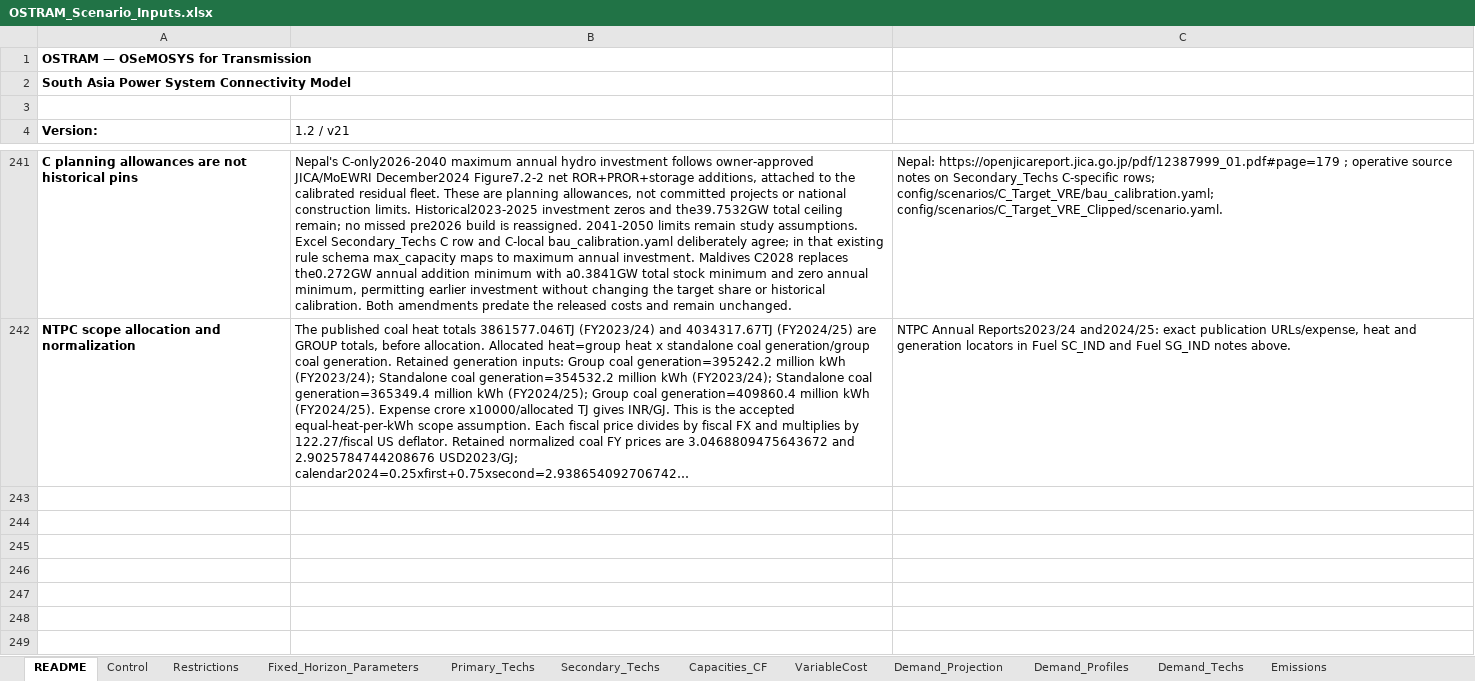
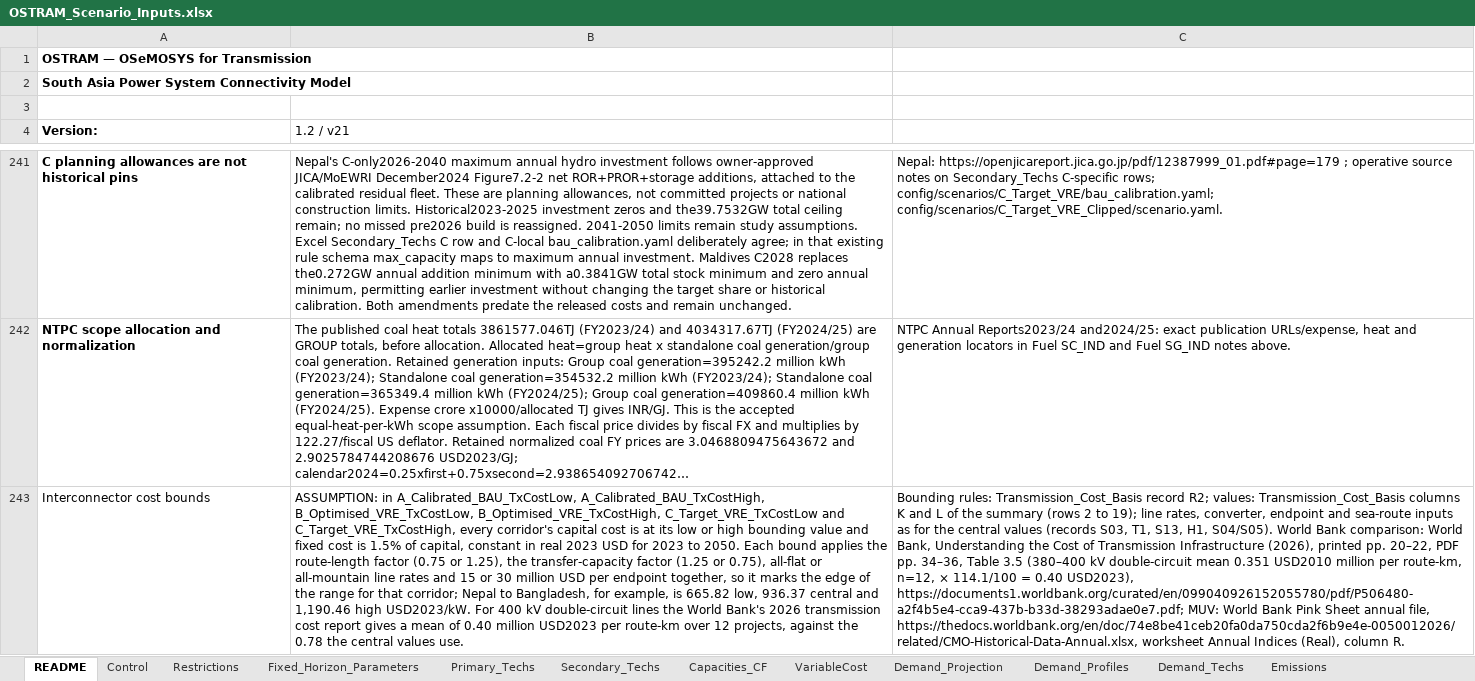
Before and after one commit to Climate-Lead-Group/OSTRAM, an Excel workbook: inputs/scenarios/OSTRAM_Scenario_Inputs.xlsx, sheet README, drawn as a sheet; only a part is shown, gaps mark what is left out; long unchanged cells end in …; values as stored, in another font and other column widths than the file's, no borders; the diff names each change by its address in the sheet, - before the commit and + after, or states it on an @@ line.

Commit message:
docs: describe the interconnector cost bounding scenarios (#69)
* feat: add interconnector cost bounding scenarios for A, B and C

Six registered scenarios, A_Calibrated_BAU, B_Optimised_VRE and C_Target_VRE
each with TxCostLow and TxCostHigh, equal their parent except the capital
and fixed costs of the 18 interconnectors, which scenario edits set to the
low or high bounding values of the reviewed corridor proposal.

* docs: describe the interconnector cost bounding scenarios

Adds the bounding values to Transmission_Cost_Basis (columns K and L,
record R2 with the restored sensitivity definitions, the new A21 text),
the ASSUMPTION to README and docs/rules.md, the six rows of the scenario
catalogue, and the 23-scenario counts of the run guides.

```diff
--- a/inputs/scenarios/OSTRAM_Scenario_Inputs.xlsx (sheet README)
+++ b/inputs/scenarios/OSTRAM_Scenario_Inputs.xlsx (sheet README)
+row 243: Interconnector cost bounds | ASSUMPTION: in A_Calibrated_BAU_TxCostLow, A_Calibrated_BAU_TxCostHigh, B_Optimised_VRE_TxCostLow, B_Optimised_VRE_TxCostHigh, C_Target_VRE_TxCostLow and C_Target_VRE_TxCostHigh, every corridor's capital cost is at its low or high bounding value and fixed cost is 1.5% of capital, constant in real 2023 USD for 2023 to 2050. Each bound applies the route-length factor (0.75 or 1.25), the transfer-capacity factor (1.25 or 0.75), all-flat or all-mountain line rates and 15 or 30 million USD per endpoint together, so it marks the edge of the range for that corridor; Nepal to Bangladesh, for example, is 665.82 low, 936.37 central and 1,190.46 high USD2023/kW. For 400 kV double-circuit lines the World Bank's 2026 transmission cost report gives a mean of 0.40 million USD2023 per route-km over 12 projects, against the 0.78 the central values use. | Bounding rules: Transmission_Cost_Basis record R2; values: Transmission_Cost_Basis columns K and L of the summary (rows 2 to 19); line rates, converter, endpoint and sea-route inputs as for the central values (records S03, T1, S13, H1, S04/S05). World Bank comparison: World Bank, Understanding the Cost of Transmission Infrastructure (2026), printed pp. 20–22, PDF pp. 34–36, Table 3.5 (380–400 kV double-circuit mean 0.351 USD2010 million per route-km, n=12, × 114.1/100 = 0.40 USD2023), https://documents1.worldbank.org/curated/en/099040926152055780/pdf/P506480-a2f4b5e4-cca9-437b-b33d-38293adae0e7.pdf; MUV: World Bank Pink Sheet annual file, https://thedocs.worldbank.org/en/doc/74e8be41ceb20fa0da750cda2f6b9e4e-0050012026/related/CMO-Historical-Data-Annual.xlsx, worksheet Annual Indices (Real), column R.
```
Also changed, not shown: sheet Transmission_Cost_Basis, 15 other files.
